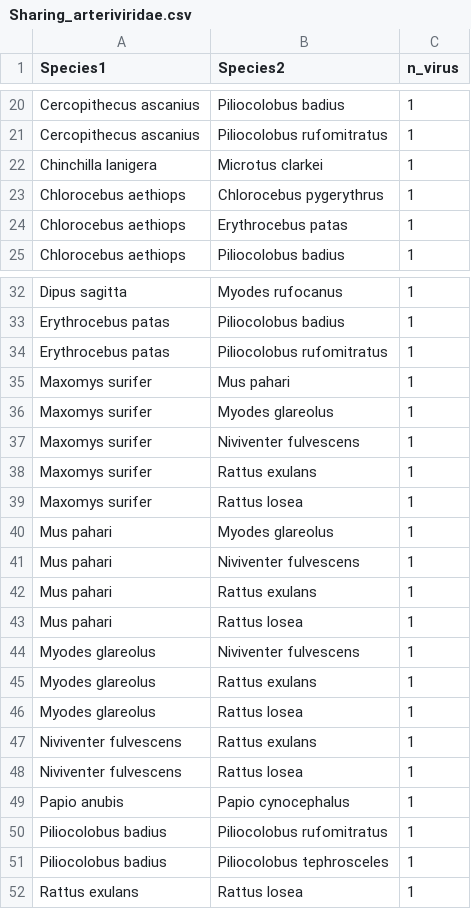
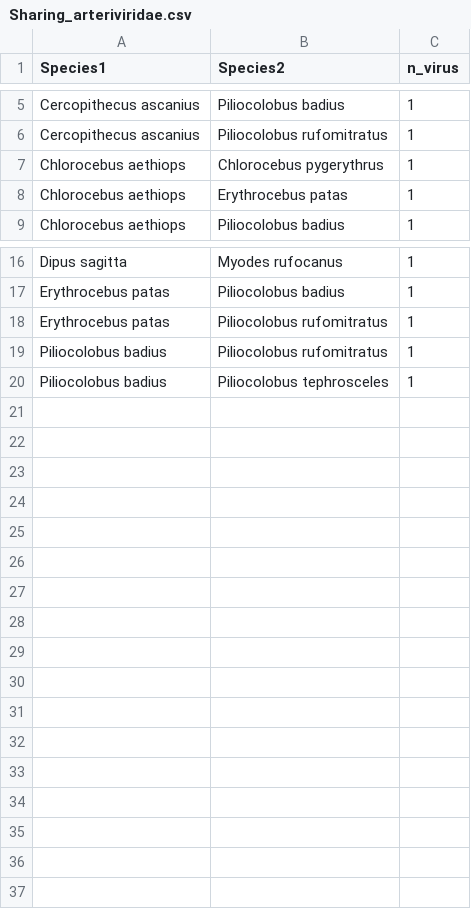
Before and after one commit to and-tonelli/IAS-disease-risk, a CSV file: Data/Sharing_arteriviridae.csv, drawn as a sheet; only a part is shown, gaps mark what is left out; the diff covers the shown part only; the diff names each change by its address in the sheet, - before the commit and + after, or states it on an @@ line.

```diff
--- a/Data/Sharing_arteriviridae.csv
+++ b/Data/Sharing_arteriviridae.csv
-row 22: Chinchilla lanigera | Microtus clarkei | 1
-row 35: Maxomys surifer | Mus pahari | 1
-row 36: Maxomys surifer | Myodes glareolus | 1
-row 37: Maxomys surifer | Niviventer fulvescens | 1
-row 38: Maxomys surifer | Rattus exulans | 1
-row 39: Maxomys surifer | Rattus losea | 1
-row 40: Mus pahari | Myodes glareolus | 1
-row 41: Mus pahari | Niviventer fulvescens | 1
-row 42: Mus pahari | Rattus exulans | 1
-row 43: Mus pahari | Rattus losea | 1
-row 44: Myodes glareolus | Niviventer fulvescens | 1
-row 45: Myodes glareolus | Rattus exulans | 1
-row 46: Myodes glareolus | Rattus losea | 1
-row 47: Niviventer fulvescens | Rattus exulans | 1
-row 48: Niviventer fulvescens | Rattus losea | 1
-row 49: Papio anubis | Papio cynocephalus | 1
-row 52: Rattus exulans | Rattus losea | 1
```
Also changed, not shown: 15 removed rows elsewhere in this file, Data/Sharing_anelloviridae.csv, Data/Sharing_caliciviridae.csv, 17 other files.
